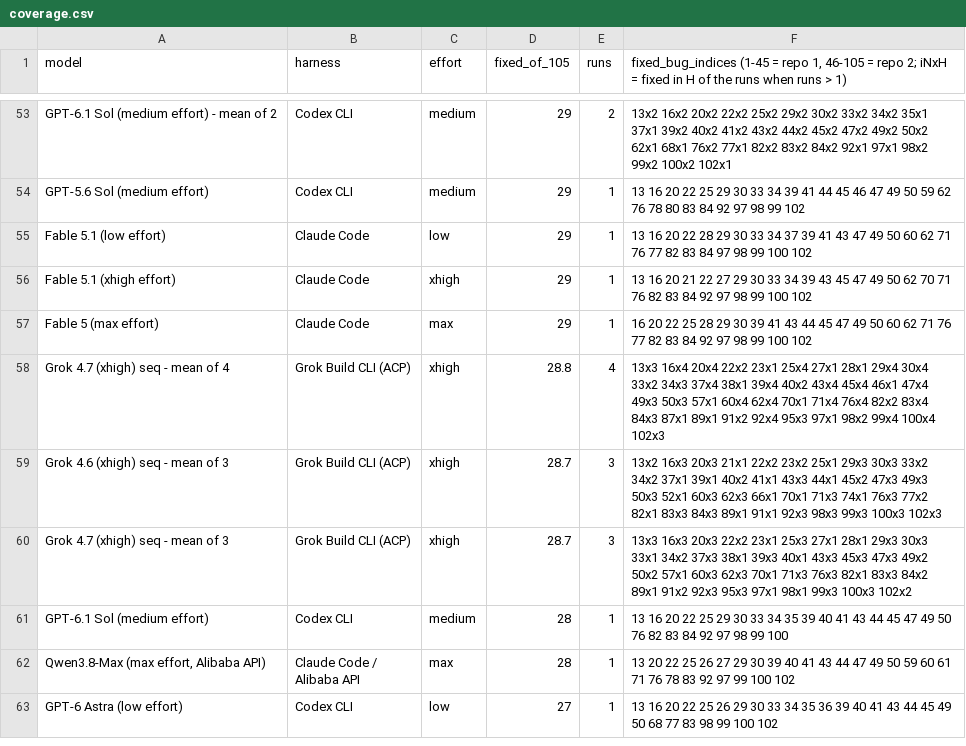
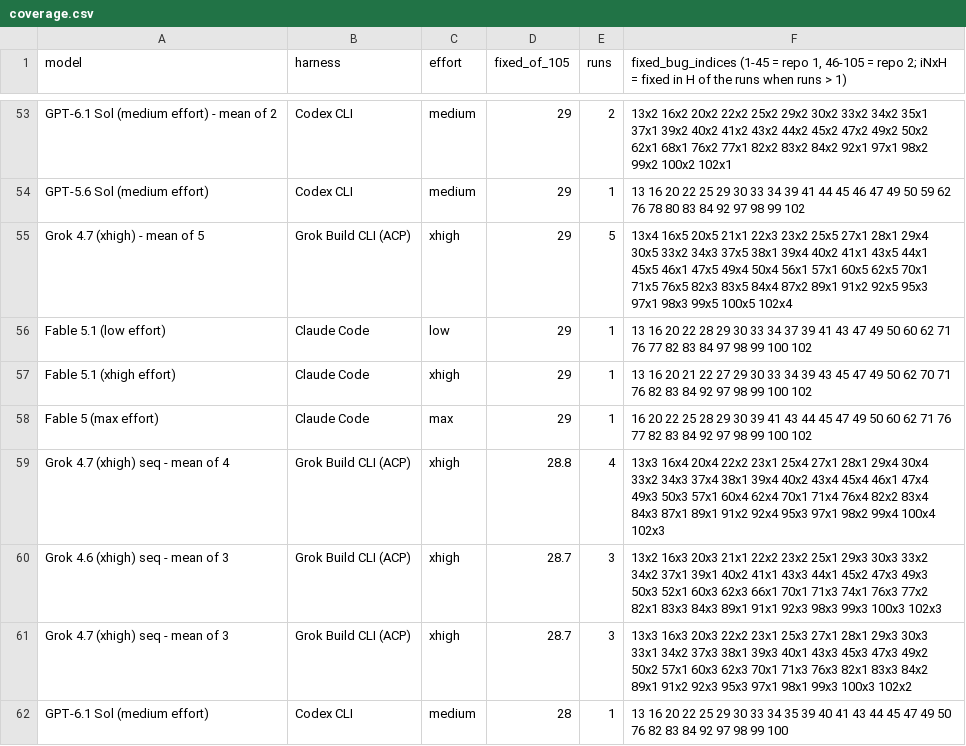
Before and after one commit to phuryn/bug-hunt-bench, a CSV file: results/coverage.csv, drawn as a sheet; only a part is shown, gaps mark what is left out; the shorter side is filled out with more unchanged rows; the diff names each change by its address in the sheet, - before the commit and + after, or states it on an @@ line.

```diff
--- a/results/coverage.csv
+++ b/results/coverage.csv
+row 55: Grok 4.7 (xhigh) - mean of 5 | Grok Build CLI (ACP) | xhigh | 29 | 5 | 13x4 16x5 20x5 21x1 22x3 23x2 25x5 27x1 28x1 29x4 30x5 33x2 34x3 37x5 38x1 39x4 40x2 41x1 43x5 44x1 45x5 46x1 47x5 49x4 50x4 56x1 57x1 60x5 62x5 70x1 71x5 76x5 82x3 83x5 84x4 87x2 89x1 91x2 92x5 95x3 97x1 98x3 99x5 100x5 102x4
```
Also changed, not shown: results/combined-scoreboard.csv, results/repo1-metrics.csv, 11 other files.
